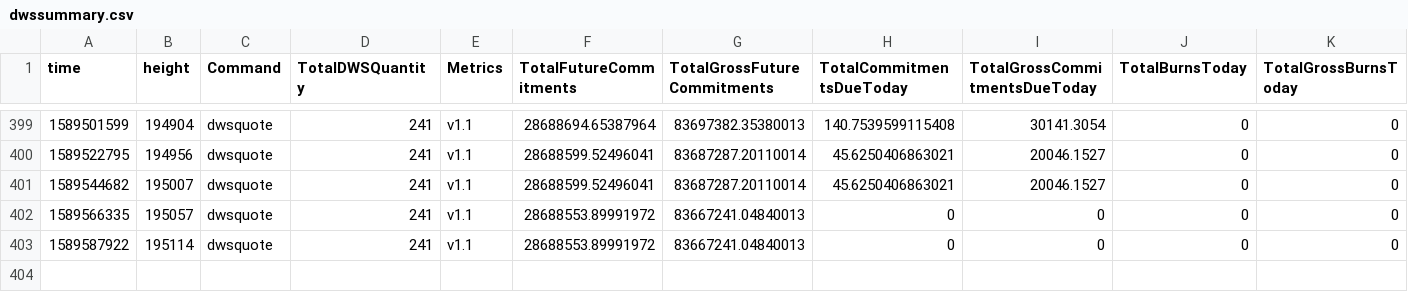
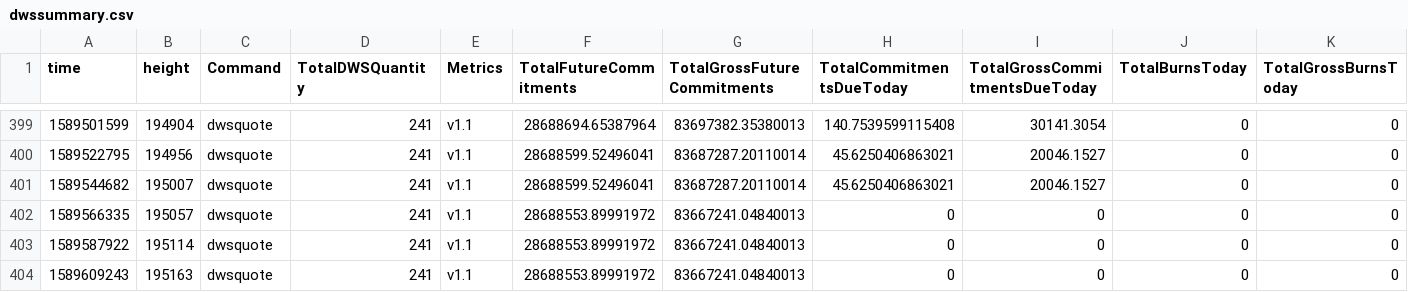
Before and after one commit to biblepay-community/bbp_stats, a CSV file: dwssummary.csv, drawn as a sheet; only a part is shown, gaps mark what is left out; rows hold the shown columns only; the diff names each change by its address in the sheet, - before the commit and + after, or states it on an @@ line.

```diff
--- a/dwssummary.csv
+++ b/dwssummary.csv
+row 404: 1589609243 | 195163 | dwsquote | 241 | v1.1 | 28688553.89991972 | 83667241.04840013 | 0 | 0 | 0 | 0
```
Also changed, not shown: 1 other file.
